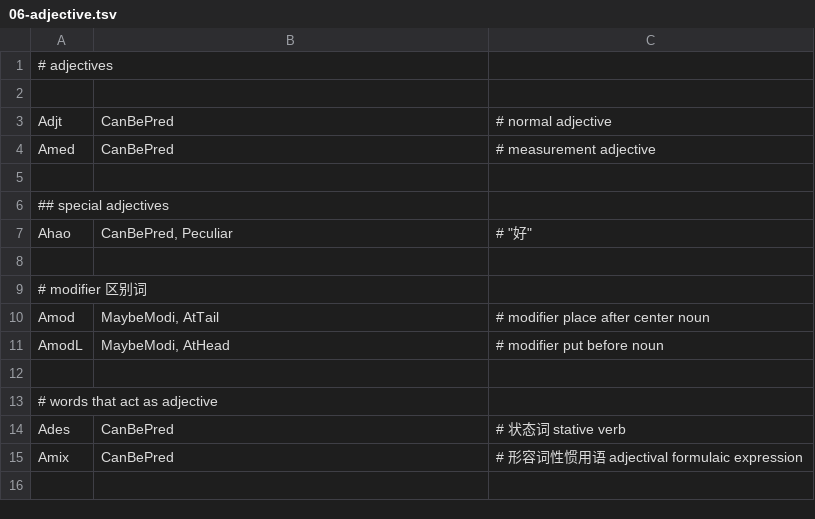
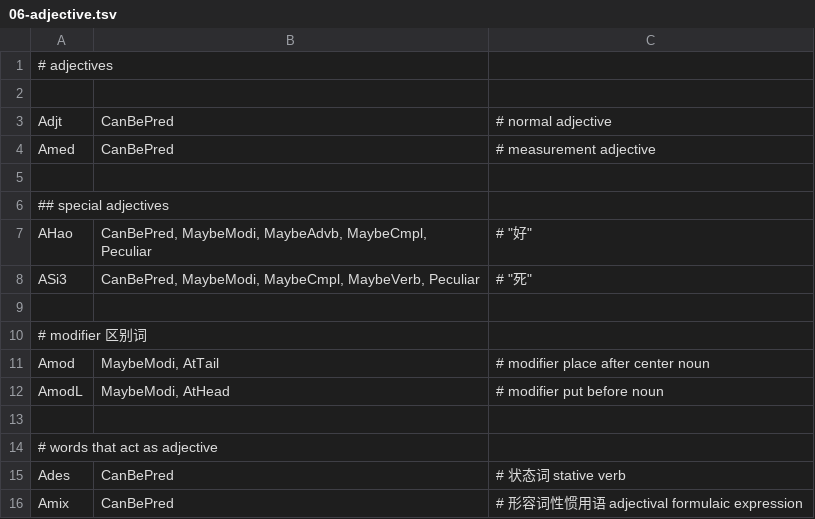
Before and after one commit to n-pn/chivi, a TSV file: src/cvmtl/cv_data/pos_tag/mtl_tag/06-adjective.tsv, drawn as a sheet.

```diff
--- a/src/cvmtl/cv_data/pos_tag/mtl_tag/06-adjective.tsv
+++ b/src/cvmtl/cv_data/pos_tag/mtl_tag/06-adjective.tsv
@@ -6,3 +6,4 @@ Amed	CanBePred	# measurement adjective
 ## special adjectives
-Ahao	CanBePred, Peculiar	# "好"
+AHao	CanBePred, MaybeModi, MaybeAdvb, MaybeCmpl, Peculiar	# "好"
+ASi3	CanBePred, MaybeModi, MaybeCmpl, MaybeVerb, Peculiar	# "死"
 
```
Also changed, not shown: 49 other files.
